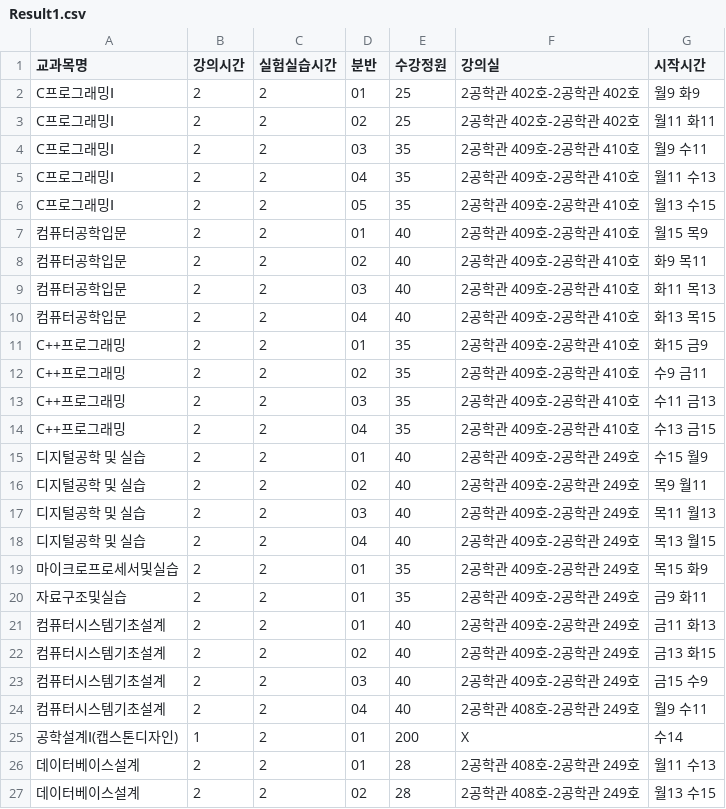
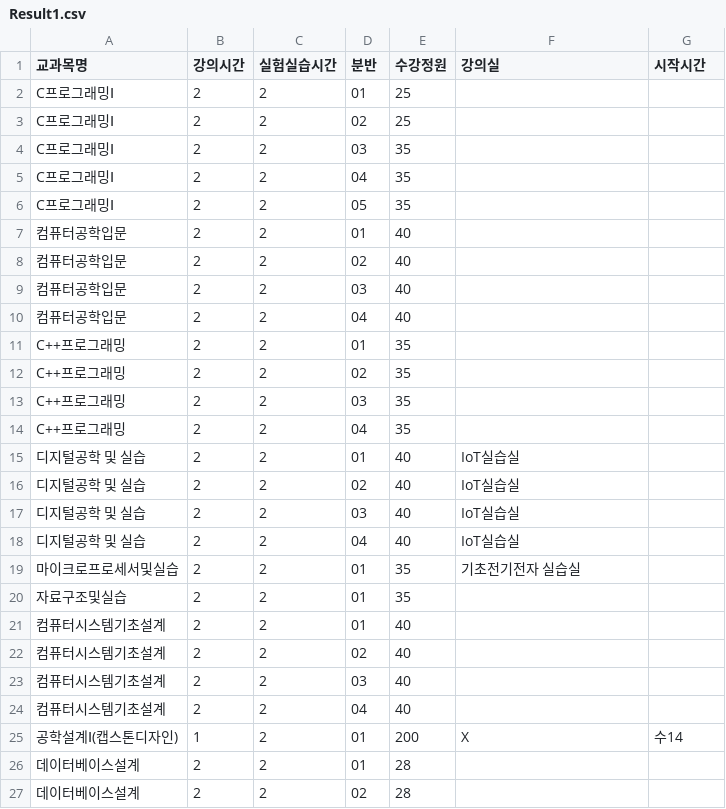
Before and after one commit to ChoiSeonMun/SchedulerAgent, a CSV file: agent-env/Result/Result1.csv, drawn as a sheet; only a part is shown; the diff covers the shown part only.

```diff
--- a/agent-env/Result/Result1.csv
+++ b/agent-env/Result/Result1.csv
@@ -1,27 +1,27 @@
 교과목명,강의시간,실험실습시간,분반,수강정원,강의실,시작시간
-C프로그래밍Ⅰ,2,2,01,25,2공학관 402호-2공학관 402호,월9 화9
-C프로그래밍Ⅰ,2,2,02,25,2공학관 402호-2공학관 402호,월11 화11
-C프로그래밍Ⅰ,2,2,03,35,2공학관 409호-2공학관 410호,월9 수11
-C프로그래밍Ⅰ,2,2,04,35,2공학관 409호-2공학관 410호,월11 수13
-C프로그래밍Ⅰ,2,2,05,35,2공학관 409호-2공학관 410호,월13 수15
-컴퓨터공학입문,2,2,01,40,2공학관 409호-2공학관 410호,월15 목9
-컴퓨터공학입문,2,2,02,40,2공학관 409호-2공학관 410호,화9 목11
-컴퓨터공학입문,2,2,03,40,2공학관 409호-2공학관 410호,화11 목13
-컴퓨터공학입문,2,2,04,40,2공학관 409호-2공학관 410호,화13 목15
-C++프로그래밍,2,2,01,35,2공학관 409호-2공학관 410호,화15 금9
-C++프로그래밍,2,2,02,35,2공학관 409호-2공학관 410호,수9 금11
-C++프로그래밍,2,2,03,35,2공학관 409호-2공학관 410호,수11 금13
-C++프로그래밍,2,2,04,35,2공학관 409호-2공학관 410호,수13 금15
-디지털공학 및 실습,2,2,01,40,2공학관 409호-2공학관 249호,수15 월9
-디지털공학 및 실습,2,2,02,40,2공학관 409호-2공학관 249호,목9 월11
-디지털공학 및 실습,2,2,03,40,2공학관 409호-2공학관 249호,목11 월13
-디지털공학 및 실습,2,2,04,40,2공학관 409호-2공학관 249호,목13 월15
-마이크로프로세서및실습,2,2,01,35,2공학관 409호-2공학관 249호,목15 화9
-자료구조및실습,2,2,01,35,2공학관 409호-2공학관 249호,금9 화11
-컴퓨터시스템기초설계,2,2,01,40,2공학관 409호-2공학관 249호,금11 화13
-컴퓨터시스템기초설계,2,2,02,40,2공학관 409호-2공학관 249호,금13 화15
-컴퓨터시스템기초설계,2,2,03,40,2공학관 409호-2공학관 249호,금15 수9
-컴퓨터시스템기초설계,2,2,04,40,2공학관 408호-2공학관 249호,월9 수11
+C프로그래밍Ⅰ,2,2,01,25,,
+C프로그래밍Ⅰ,2,2,02,25,,
+C프로그래밍Ⅰ,2,2,03,35,,
+C프로그래밍Ⅰ,2,2,04,35,,
+C프로그래밍Ⅰ,2,2,05,35,,
+컴퓨터공학입문,2,2,01,40,,
+컴퓨터공학입문,2,2,02,40,,
+컴퓨터공학입문,2,2,03,40,,
+컴퓨터공학입문,2,2,04,40,,
+C++프로그래밍,2,2,01,35,,
+C++프로그래밍,2,2,02,35,,
+C++프로그래밍,2,2,03,35,,
+C++프로그래밍,2,2,04,35,,
+디지털공학 및 실습,2,2,01,40,IoT실습실,
+디지털공학 및 실습,2,2,02,40,IoT실습실,
+디지털공학 및 실습,2,2,03,40,IoT실습실,
+디지털공학 및 실습,2,2,04,40,IoT실습실,
+마이크로프로세서및실습,2,2,01,35,기초전기전자 실습실,
+자료구조및실습,2,2,01,35,,
+컴퓨터시스템기초설계,2,2,01,40,,
+컴퓨터시스템기초설계,2,2,02,40,,
+컴퓨터시스템기초설계,2,2,03,40,,
+컴퓨터시스템기초설계,2,2,04,40,,
 공학설계Ⅰ(캡스톤디자인),1,2,01,200,X,수14
-데이터베이스설계,2,2,01,28,2공학관 408호-2공학관 249호,월11 수13
-데이터베이스설계,2,2,02,28,2공학관 408호-2공학관 249호,월13 수15
+데이터베이스설계,2,2,01,28,,
+데이터베이스설계,2,2,02,28,,
```
Also changed, not shown: 70 edited cells elsewhere in this file, 1 other file.
